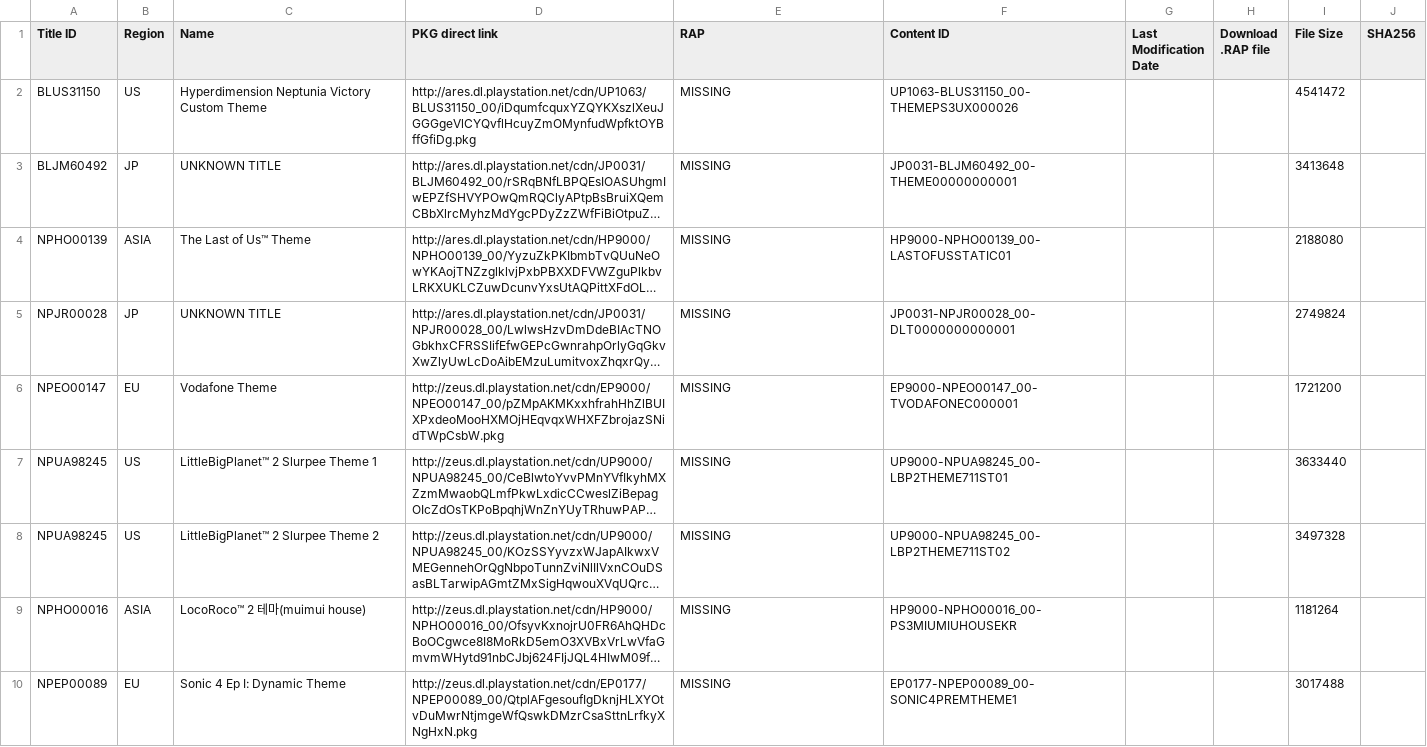
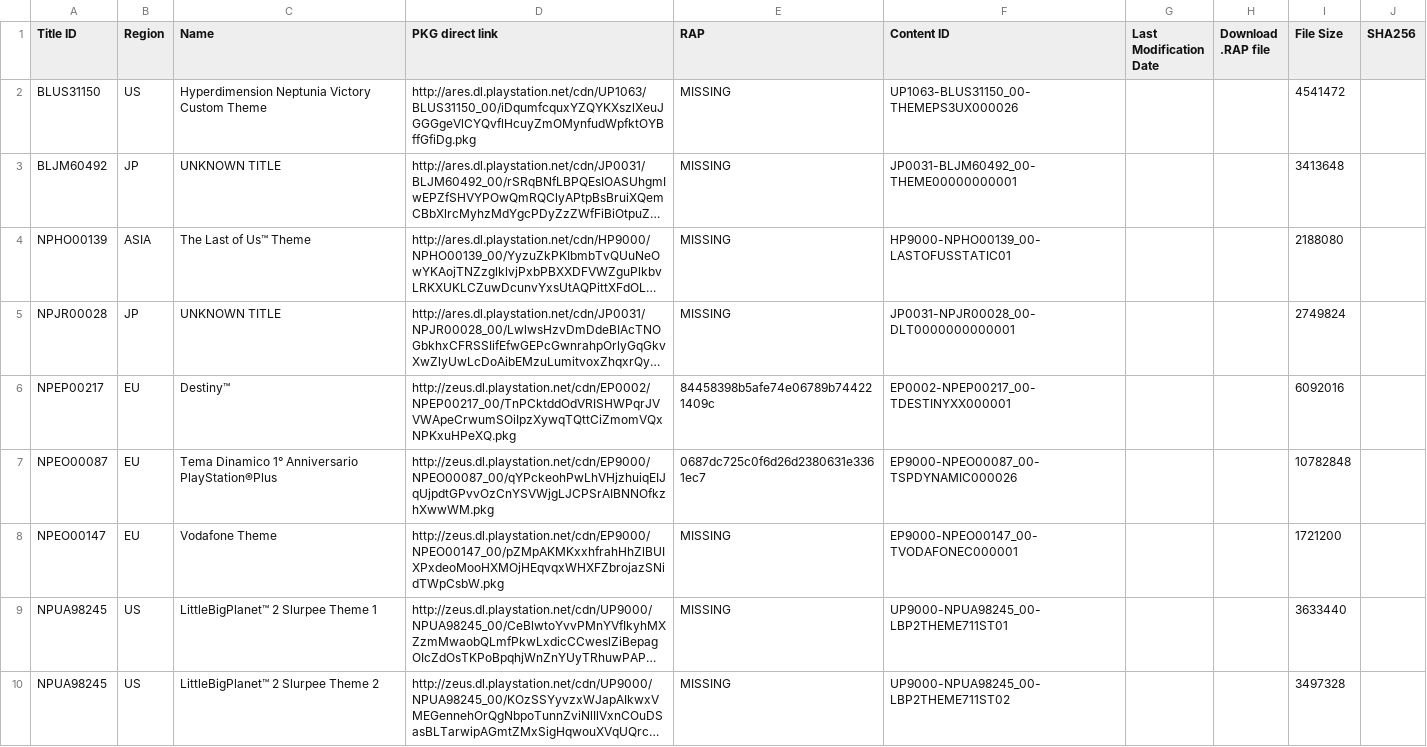
Before and after one commit to jy95/pkgi-ps3-nopaystation, a TSV file: input/pending_PS3_THEMES.tsv, drawn as a sheet; only a part is shown; the shorter side is filled out with more unchanged rows; long unchanged cells end in …; the diff names each change by its address in the sheet, - before the commit and + after, or states it on an @@ line.

```diff
--- a/input/pending_PS3_THEMES.tsv
+++ b/input/pending_PS3_THEMES.tsv
+row 6: NPEP00217 | EU | Destiny™ | http://zeus.dl.playstation.net/cdn/EP0002/NPEP00217_00/TnPCktddOdVRISHWPqrJVVWApeCrwumSOiIpzXywqTQttCiZmomVQxNPKxuHPeXQ.pkg | 84458398b5afe74e06789b744221409c | EP0002-NPEP00217_00-TDESTINYXX000001 |  |  | 6092016
+row 7: NPEO00087 | EU | Tema Dinamico 1° Anniversario PlayStation®Plus | http://zeus.dl.playstation.net/cdn/EP9000/NPEO00087_00/qYPckeohPwLhVHjzhuiqEIJqUjpdtGPvvOzCnYSVWjgLJCPSrAIBNNOfkzhXwwWM.pkg | 0687dc725c0f6d26d2380631e3361ec7 | EP9000-NPEO00087_00-TSPDYNAMIC000026 |  |  | 10782848
```
Also changed, not shown: output/pkgi_themes_pending.csv, 1 other file.
